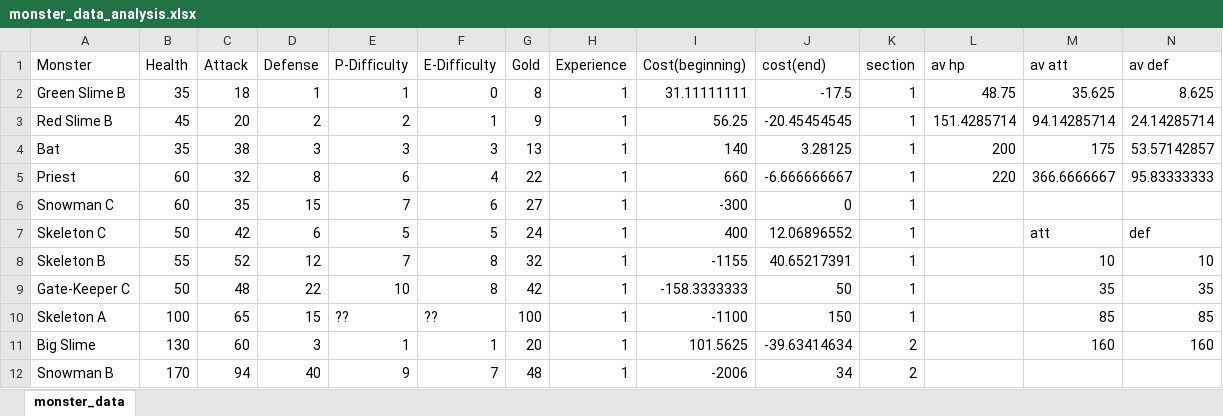
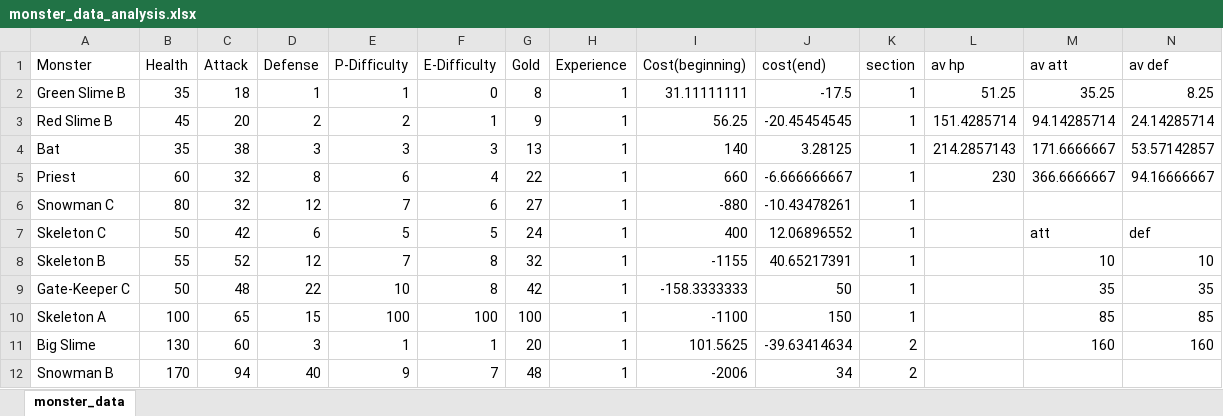
Before and after one commit to Pi-sun/Magic_tower_infinity, an Excel workbook: __data__/monster_data_analysis.xlsx, sheet monster_data, drawn as a sheet; only a part is shown; values as stored, in another font and other column widths than the file's, no borders; the diff covers the shown part only; the diff names each change by its address in the sheet, - before the commit and + after, or states it on an @@ line.

Commit message:
monster update

```diff
--- a/__data__/monster_data_analysis.xlsx (sheet monster_data)
+++ b/__data__/monster_data_analysis.xlsx (sheet monster_data)
-L2 (av hp): 48.75
+L2 (av hp): 51.25
-M2 (av att): 35.625
+M2 (av att): 35.25
-N2 (av def): 8.625
+N2 (av def): 8.25
-L4 (av hp): 200
+L4 (av hp): 214.2857143
-M4 (av att): 175
+M4 (av att): 171.6666667
-L5 (av hp): 220
+L5 (av hp): 230
-N5 (av def): 95.83333333
+N5 (av def): 94.16666667
-B6 (Health): 60
+B6 (Health): 80
-C6 (Attack): 35
+C6 (Attack): 32
-D6 (Defense): 15
+D6 (Defense): 12
-I6 (Cost(beginning)): -300
+I6 (Cost(beginning)): -880
-J6 (cost(end)): 0
+J6 (cost(end)): -10.43478261
-E10 (P-Difficulty): ??
+E10 (P-Difficulty): 100
-F10 (E-Difficulty): ??
+F10 (E-Difficulty): 100
```
Also changed, not shown: 17 edited cells elsewhere in this sheet, 2 other files.
